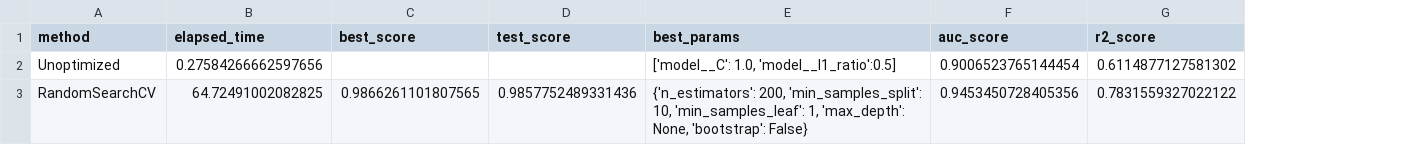
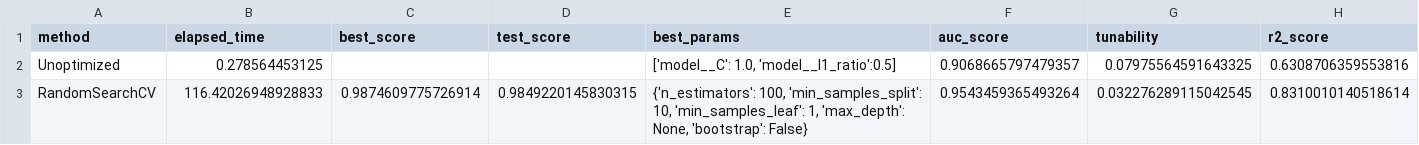
Before and after one commit to JakKepka/AutoML, a CSV file: AutoTuning/output/spambase_random_search_main_res.csv, drawn as a sheet; addresses are those after the commit; the diff names each change by its address in the sheet, - before the commit and + after, or states it on an @@ line.

```diff
--- a/AutoTuning/output/spambase_random_search_main_res.csv
+++ b/AutoTuning/output/spambase_random_search_main_res.csv
+column G (tunability), rows 2-3: 0.07975564591643325 | 0.032276289115042545
-B2 (elapsed_time): 0.27584266662597656
+B2 (elapsed_time): 0.278564453125
-F2 (auc_score): 0.9006523765144454
+F2 (auc_score): 0.9068665797479357
-H2 (r2_score): 0.6114877127581302
+H2 (r2_score): 0.6308706359553816
-B3 (elapsed_time): 64.72491002082825
+B3 (elapsed_time): 116.42026948928833
-C3 (best_score): 0.9866261101807565
+C3 (best_score): 0.9874609775726914
-D3 (test_score): 0.9857752489331436
+D3 (test_score): 0.9849220145830315
-E3 (best_params): {'n_estimators': 200, 'min_samples_split': 10,…
+E3 (best_params): {'n_estimators': 100, 'min_samples_split': 10,…
-F3 (auc_score): 0.9453450728405356
+F3 (auc_score): 0.9543459365493264
-H3 (r2_score): 0.7831559327022122
+H3 (r2_score): 0.8310010140518614
```
Also changed, not shown: AutoTuning/output/creditg_random_search_main_res.csv, AutoTuning/output/diabetes_random_search_main_res.csv, 25 other files.
